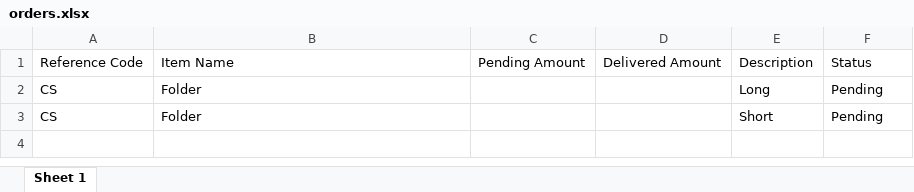
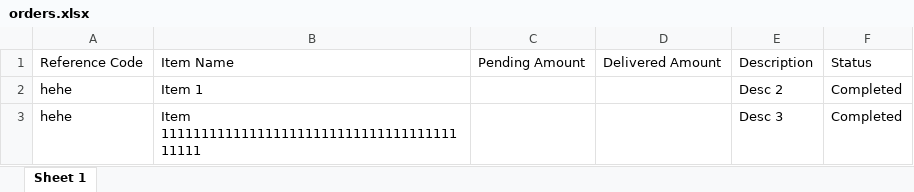
Before and after one commit to vainexio/panaderia-pantoja, an Excel workbook: orders.xlsx, sheet Sheet 1, drawn as a sheet; values as stored, in another font and other column widths than the file's, no borders; removed rows and columns are numbered as before the commit, all else as after; the diff names each change by its address in the sheet, - before the commit and + after, or states it on an @@ line.

```diff
--- a/orders.xlsx (sheet Sheet 1)
+++ b/orders.xlsx (sheet Sheet 1)
-row 2: CS | Folder |  |  | Long | Pending
-row 3: CS | Folder |  |  | Short | Pending
+row 2: hehe | Item 1 |  |  | Desc 2 | Completed
+row 3: hehe | Item 111111111111111111111111111111111111111111 |  |  | Desc 3 | Completed
```
Also changed, not shown: 4 other files.
